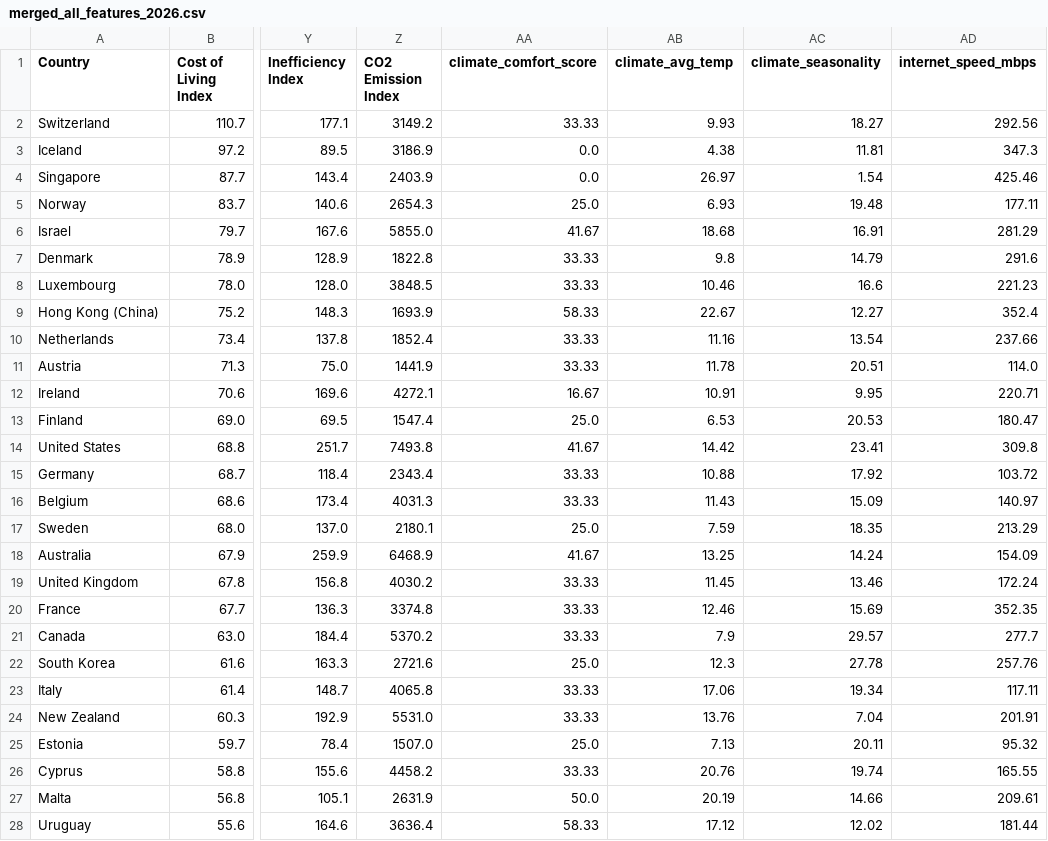
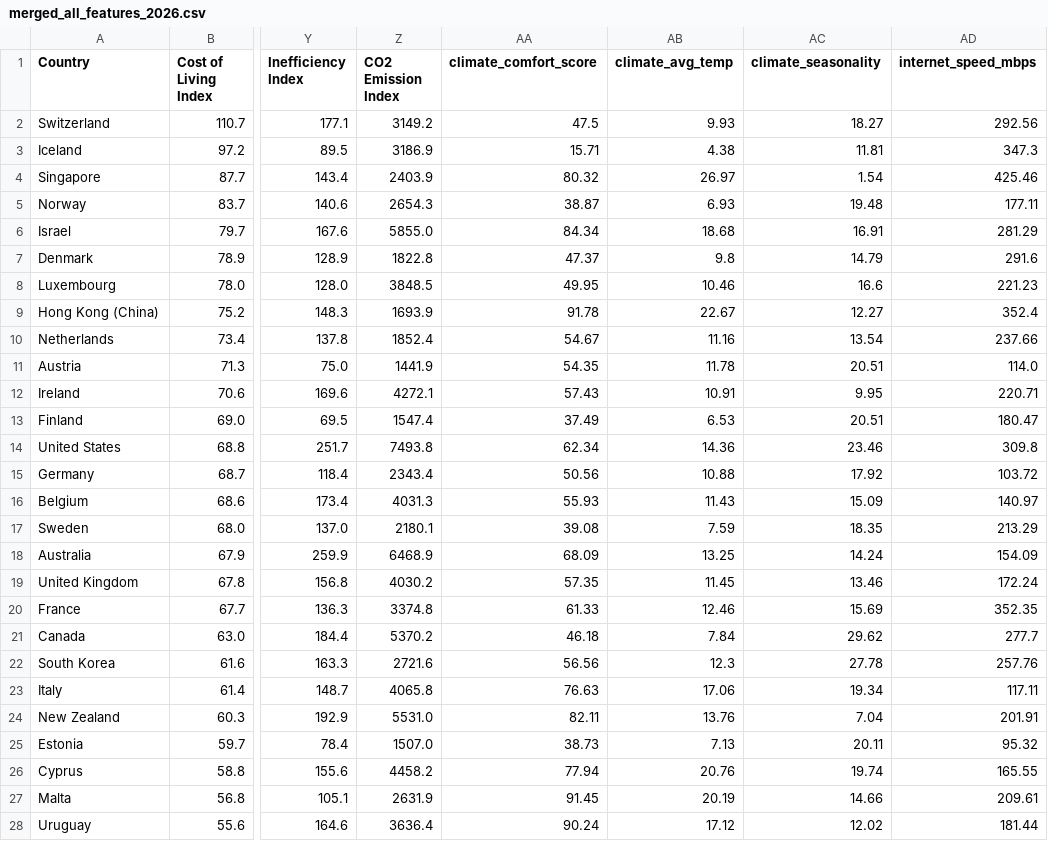
Before and after one commit to swdxqqq/Azimuth, a CSV file: azimuth-backend/data/merged_all_features_2026.csv, drawn as a sheet; only a part is shown, gaps mark what is left out; the diff covers the shown part only; the diff names each change by its address in the sheet, - before the commit and + after, or states it on an @@ line.

```diff
--- a/azimuth-backend/data/merged_all_features_2026.csv
+++ b/azimuth-backend/data/merged_all_features_2026.csv
-AA2 (climate_comfort_score): 33.33
+AA2 (climate_comfort_score): 47.5
-AA3 (climate_comfort_score): 0.0
+AA3 (climate_comfort_score): 15.71
-AA4 (climate_comfort_score): 0.0
+AA4 (climate_comfort_score): 80.32
-AA5 (climate_comfort_score): 25.0
+AA5 (climate_comfort_score): 38.87
-AA6 (climate_comfort_score): 41.67
+AA6 (climate_comfort_score): 84.34
-AA7 (climate_comfort_score): 33.33
+AA7 (climate_comfort_score): 47.37
-AA8 (climate_comfort_score): 33.33
+AA8 (climate_comfort_score): 49.95
-AA9 (climate_comfort_score): 58.33
+AA9 (climate_comfort_score): 91.78
-AA10 (climate_comfort_score): 33.33
+AA10 (climate_comfort_score): 54.67
-AA11 (climate_comfort_score): 33.33
+AA11 (climate_comfort_score): 54.35
-AA12 (climate_comfort_score): 16.67
+AA12 (climate_comfort_score): 57.43
-AA13 (climate_comfort_score): 25.0
+AA13 (climate_comfort_score): 37.49
-AC13 (climate_seasonality): 20.53
+AC13 (climate_seasonality): 20.51
-AA14 (climate_comfort_score): 41.67
+AA14 (climate_comfort_score): 62.34
-AB14 (climate_avg_temp): 14.42
+AB14 (climate_avg_temp): 14.36
-AC14 (climate_seasonality): 23.41
+AC14 (climate_seasonality): 23.46
-AA15 (climate_comfort_score): 33.33
+AA15 (climate_comfort_score): 50.56
-AA16 (climate_comfort_score): 33.33
+AA16 (climate_comfort_score): 55.93
-AA17 (climate_comfort_score): 25.0
+AA17 (climate_comfort_score): 39.08
-AA18 (climate_comfort_score): 41.67
+AA18 (climate_comfort_score): 68.09
-AA19 (climate_comfort_score): 33.33
+AA19 (climate_comfort_score): 57.35
-AA20 (climate_comfort_score): 33.33
+AA20 (climate_comfort_score): 61.33
-AA21 (climate_comfort_score): 33.33
+AA21 (climate_comfort_score): 46.18
-AB21 (climate_avg_temp): 7.9
+AB21 (climate_avg_temp): 7.84
-AC21 (climate_seasonality): 29.57
+AC21 (climate_seasonality): 29.62
-AA22 (climate_comfort_score): 25.0
+AA22 (climate_comfort_score): 56.56
-AA23 (climate_comfort_score): 33.33
+AA23 (climate_comfort_score): 76.63
-AA24 (climate_comfort_score): 33.33
+AA24 (climate_comfort_score): 82.11
-AA25 (climate_comfort_score): 25.0
+AA25 (climate_comfort_score): 38.73
-AA26 (climate_comfort_score): 33.33
+AA26 (climate_comfort_score): 77.94
-AA27 (climate_comfort_score): 50.0
+AA27 (climate_comfort_score): 91.45
-AA28 (climate_comfort_score): 58.33
+AA28 (climate_comfort_score): 90.24
```
Also changed, not shown: 71 edited cells elsewhere in this file, azimuth-backend/data/climate_features.csv, azimuth-backend/data/merged_all_features_2025.csv, 15 other files.
